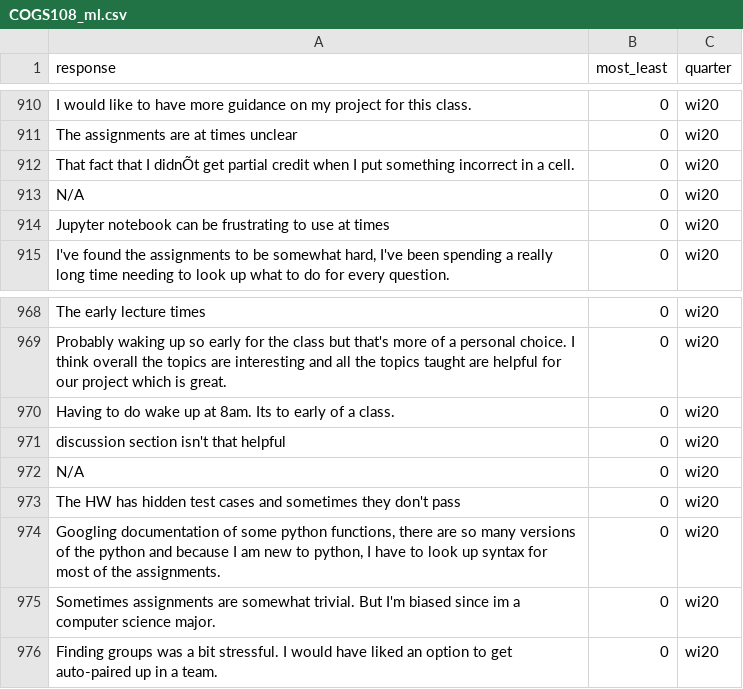
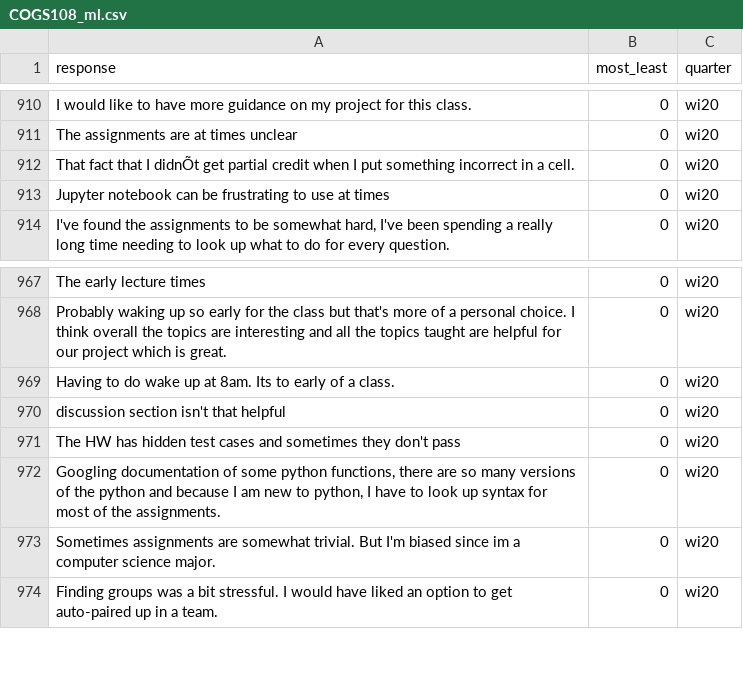
Before and after one commit to ShanEllis/datasets, a CSV file: COGS108_ml.csv, drawn as a sheet; only a part is shown, gaps mark what is left out.

Commit message:
typo

```diff
--- a/COGS108_ml.csv
+++ b/COGS108_ml.csv
@@ -921,3 +921,2 @@ The assignments are at times unclear,0,wi20
 That fact that I didnÕt get partial credit when I put something incorrect in a cell.,0,wi20
-N/A,0,wi20
 Jupyter notebook can be frustrating to use at times,0,wi20
@@ -982,3 +981,2 @@ Having to do wake up at 8am. Its to early of a class.,0,wi20
 discussion section isn't that helpful,0,wi20
-N/A,0,wi20
 The HW has hidden test cases and sometimes they don't pass,0,wi20
```
